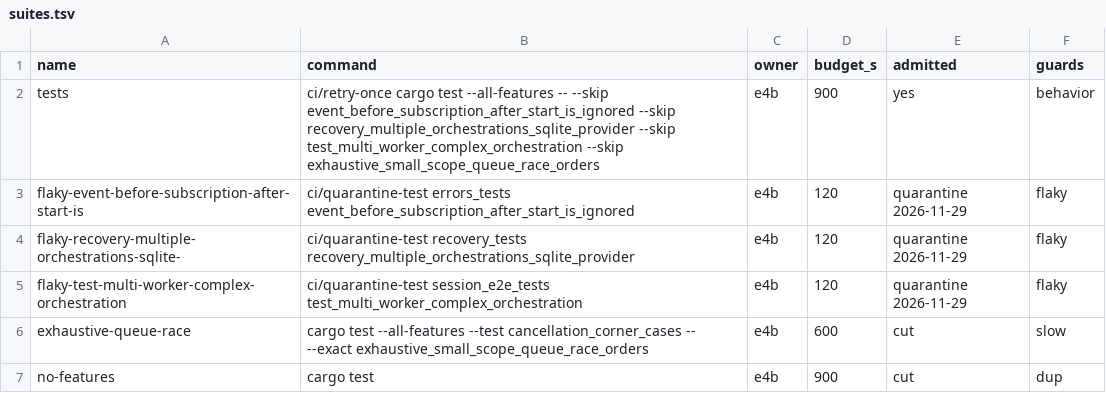
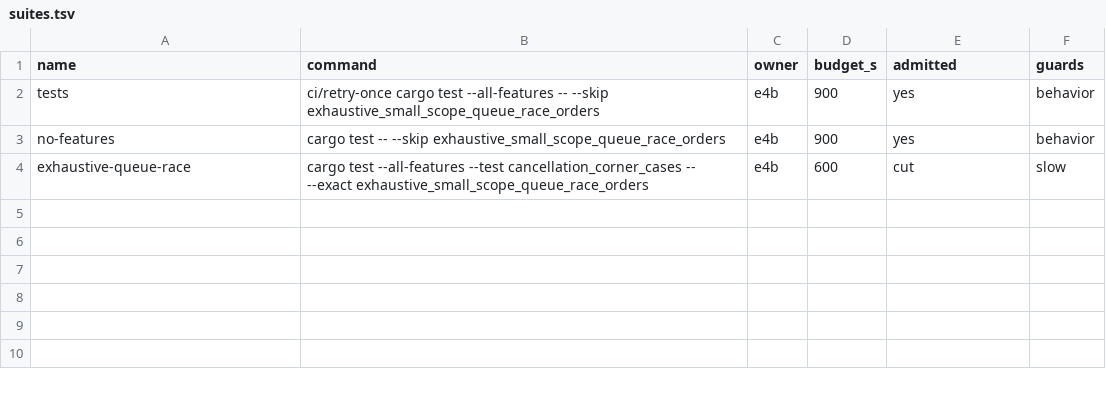
Before and after one commit to rompsai/duroxide, a TSV file: ci/suites.tsv, drawn as a sheet.

```diff
--- a/ci/suites.tsv
+++ b/ci/suites.tsv
@@ -1,7 +1,4 @@
 name	command	owner	budget_s	admitted	guards
-tests	ci/retry-once cargo test --all-features -- --skip event_before_subscription_after_start_is_ignored --skip recovery_multiple_orchestrations_sqlite_provider --skip test_multi_worker_complex_orchestration --skip exhaustive_small_scope_queue_race_orders	e4b	900	yes	behavior
-flaky-event-before-subscription-after-start-is	ci/quarantine-test errors_tests event_before_subscription_after_start_is_ignored	e4b	120	quarantine 2026-11-29	flaky
-flaky-recovery-multiple-orchestrations-sqlite-	ci/quarantine-test recovery_tests recovery_multiple_orchestrations_sqlite_provider	e4b	120	quarantine 2026-11-29	flaky
-flaky-test-multi-worker-complex-orchestration	ci/quarantine-test session_e2e_tests test_multi_worker_complex_orchestration	e4b	120	quarantine 2026-11-29	flaky
+tests	ci/retry-once cargo test --all-features -- --skip exhaustive_small_scope_queue_race_orders	e4b	900	yes	behavior
+no-features	cargo test -- --skip exhaustive_small_scope_queue_race_orders	e4b	900	yes	behavior
 exhaustive-queue-race	cargo test --all-features --test cancellation_corner_cases -- --exact exhaustive_small_scope_queue_race_orders	e4b	600	cut	slow
-no-features	cargo test	e4b	900	cut	dup
```
Also changed, not shown: 3 other files.
